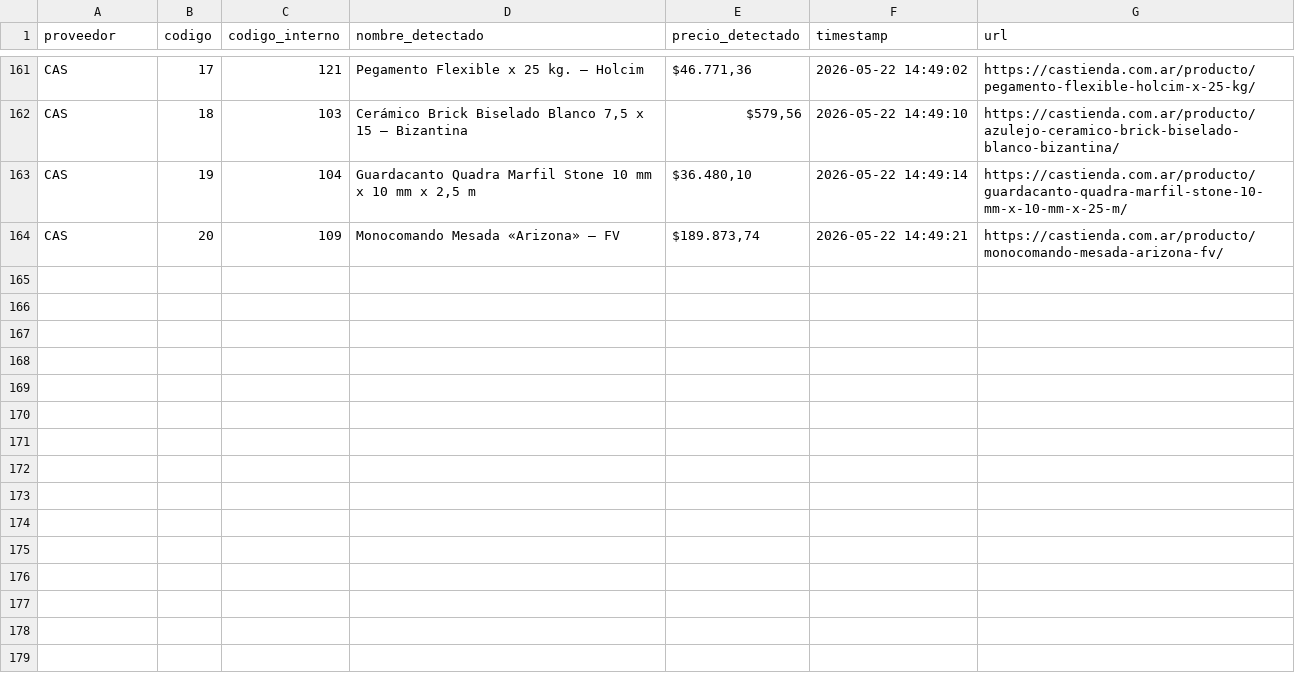
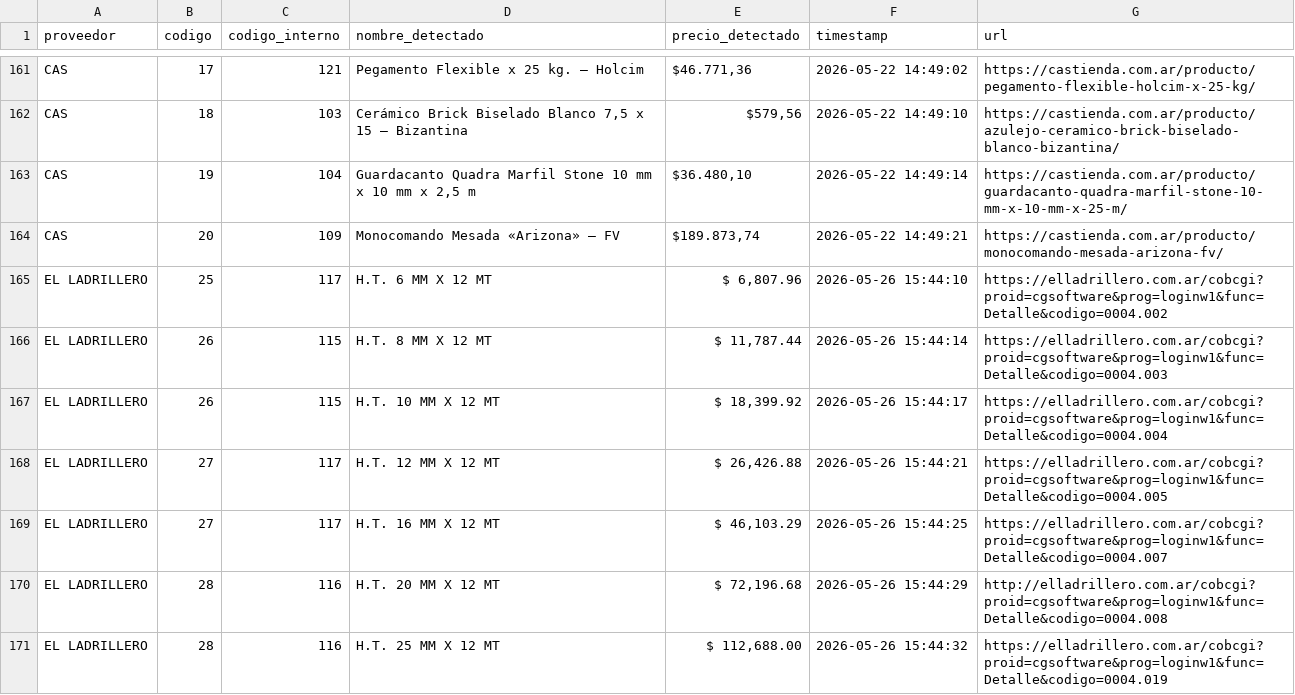
Before and after one commit to valentnluc/price_scrapper, a CSV file: precios_historicos.csv, drawn as a sheet; only a part is shown, gaps mark what is left out.

```diff
--- a/precios_historicos.csv
+++ b/precios_historicos.csv
@@ -164 +164,8 @@ CAS,19,104,"Guardacanto Quadra Marfil Stone 10 mm x 10 mm x 2,5 m","$36.480,10",
 CAS,20,109,Monocomando Mesada «Arizona» – FV,"$189.873,74",2026-05-22 14:49:21,https://castienda.com.ar/producto/monocomando-mesada-arizona-fv/
+EL LADRILLERO,25,117,H.T. 6 MM X 12 MT,"$ 6,807.96",2026-05-26 15:44:10,https://elladrillero.com.ar/cobcgi?proid=cgsoftware&prog=loginw1&func=Detalle&codigo=0004.002
+EL LADRILLERO,26,115,H.T. 8 MM X 12 MT,"$ 11,787.44",2026-05-26 15:44:14,https://elladrillero.com.ar/cobcgi?proid=cgsoftware&prog=loginw1&func=Detalle&codigo=0004.003
+EL LADRILLERO,26,115,H.T. 10 MM X 12 MT,"$ 18,399.92",2026-05-26 15:44:17,https://elladrillero.com.ar/cobcgi?proid=cgsoftware&prog=loginw1&func=Detalle&codigo=0004.004
+EL LADRILLERO,27,117,H.T. 12 MM X 12 MT,"$ 26,426.88",2026-05-26 15:44:21,https://elladrillero.com.ar/cobcgi?proid=cgsoftware&prog=loginw1&func=Detalle&codigo=0004.005
+EL LADRILLERO,27,117,H.T. 16 MM X 12 MT,"$ 46,103.29",2026-05-26 15:44:25,https://elladrillero.com.ar/cobcgi?proid=cgsoftware&prog=loginw1&func=Detalle&codigo=0004.007
+EL LADRILLERO,28,116,H.T. 20 MM X 12 MT,"$ 72,196.68",2026-05-26 15:44:29,http://elladrillero.com.ar/cobcgi?proid=cgsoftware&prog=loginw1&func=Detalle&codigo=0004.008
+EL LADRILLERO,28,116,H.T. 25 MM X 12 MT,"$ 112,688.00",2026-05-26 15:44:32,https://elladrillero.com.ar/cobcgi?proid=cgsoftware&prog=loginw1&func=Detalle&codigo=0004.019
```
Also changed, not shown: errores.csv, url_status.csv, 1 other file.
